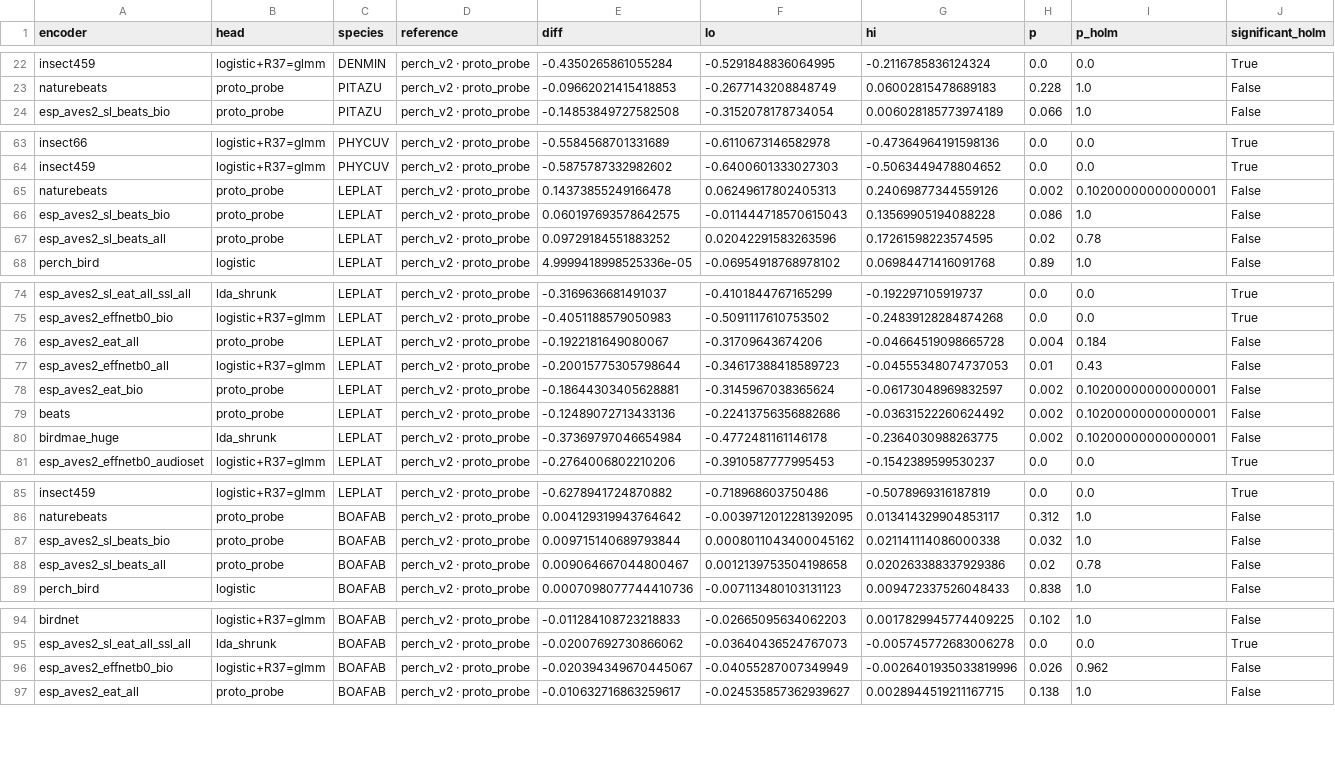
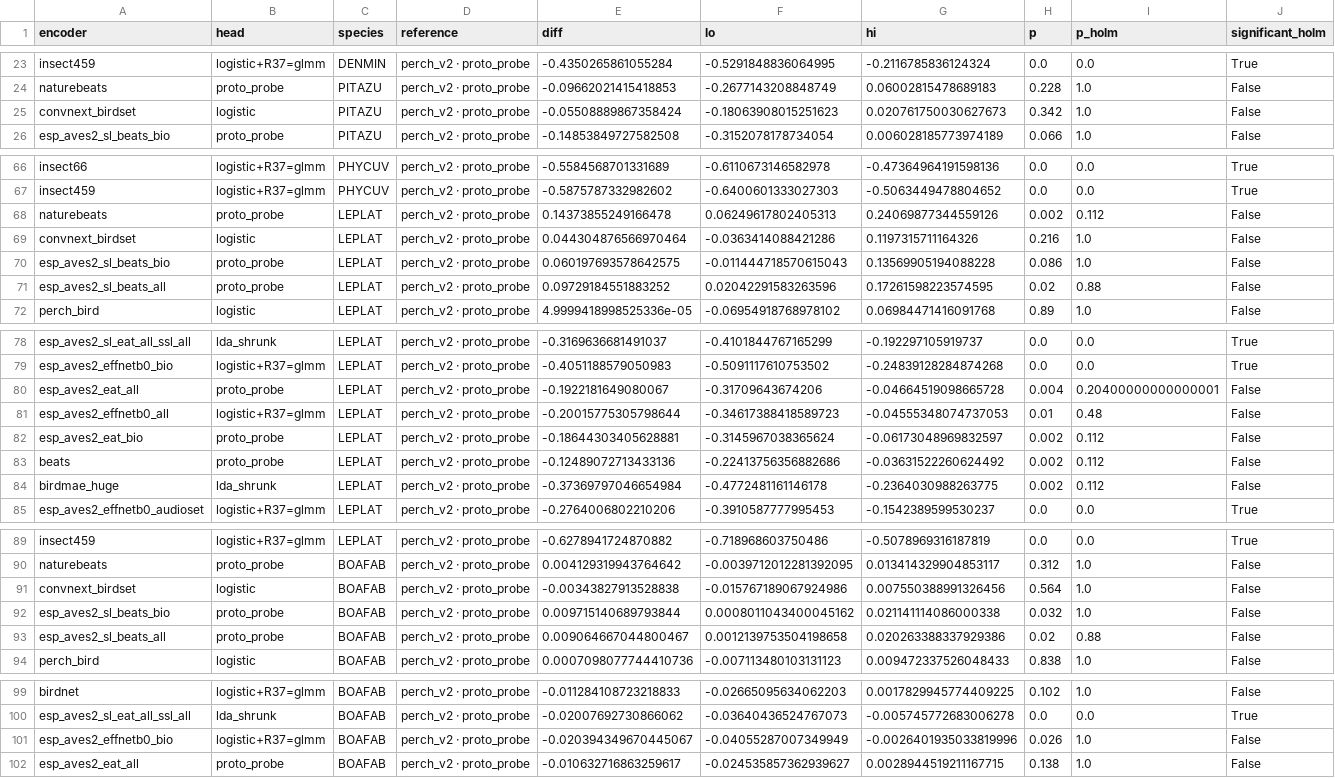
Before and after one commit to Rumble-Paw-Patrol/Grenouille, a CSV file: documentation/benchmarks/2026-09-30_anuraset_encodeurs/donnees/comparaisons_meilleur_libre.csv, drawn as a sheet; only a part is shown, gaps mark what is left out; the diff covers the shown part only.

```diff
--- a/documentation/benchmarks/2026-09-30_anuraset_encodeurs/donnees/comparaisons_meilleur_libre.csv
+++ b/documentation/benchmarks/2026-09-30_anuraset_encodeurs/donnees/comparaisons_meilleur_libre.csv
@@ -23,2 +24,3 @@ insect459,logistic+R37=glmm,DENMIN,perch_v2 · proto_probe,-0.4350265861055284,-
 naturebeats,proto_probe,PITAZU,perch_v2 · proto_probe,-0.09662021415418853,-0.2677143208848749,0.06002815478689183,0.228,1.0,False
+convnext_birdset,logistic,PITAZU,perch_v2 · proto_probe,-0.05508889867358424,-0.18063908015251623,0.020761750030627673,0.342,1.0,False
 esp_aves2_sl_beats_bio,proto_probe,PITAZU,perch_v2 · proto_probe,-0.14853849727582508,-0.3152078178734054,0.006028185773974189,0.066,1.0,False
@@ -64,5 +67,6 @@ insect66,logistic+R37=glmm,PHYCUV,perch_v2 · proto_probe,-0.5584568701331689,-0
 insect459,logistic+R37=glmm,PHYCUV,perch_v2 · proto_probe,-0.5875787332982602,-0.6400601333027303,-0.5063449478804652,0.0,0.0,True
-naturebeats,proto_probe,LEPLAT,perch_v2 · proto_probe,0.14373855249166478,0.06249617802405313,0.24069877344559126,0.002,0.10200000000000001,False
+naturebeats,proto_probe,LEPLAT,perch_v2 · proto_probe,0.14373855249166478,0.06249617802405313,0.24069877344559126,0.002,0.112,False
+convnext_birdset,logistic,LEPLAT,perch_v2 · proto_probe,0.044304876566970464,-0.0363414088421286,0.1197315711164326,0.216,1.0,False
 esp_aves2_sl_beats_bio,proto_probe,LEPLAT,perch_v2 · proto_probe,0.060197693578642575,-0.011444718570615043,0.13569905194088228,0.086,1.0,False
-esp_aves2_sl_beats_all,proto_probe,LEPLAT,perch_v2 · proto_probe,0.09729184551883252,0.02042291583263596,0.17261598223574595,0.02,0.78,False
+esp_aves2_sl_beats_all,proto_probe,LEPLAT,perch_v2 · proto_probe,0.09729184551883252,0.02042291583263596,0.17261598223574595,0.02,0.88,False
 perch_bird,logistic,LEPLAT,perch_v2 · proto_probe,4.9999418998525336e-05,-0.06954918768978102,0.06984471416091768,0.89,1.0,False
@@ -75,7 +79,7 @@ esp_aves2_sl_eat_all_ssl_all,lda_shrunk,LEPLAT,perch_v2 · proto_probe,-0.316963
 esp_aves2_effnetb0_bio,logistic+R37=glmm,LEPLAT,perch_v2 · proto_probe,-0.4051188579050983,-0.5091117610753502,-0.24839128284874268,0.0,0.0,True
-esp_aves2_eat_all,proto_probe,LEPLAT,perch_v2 · proto_probe,-0.1922181649080067,-0.31709643674206,-0.04664519098665728,0.004,0.184,False
-esp_aves2_effnetb0_all,logistic+R37=glmm,LEPLAT,perch_v2 · proto_probe,-0.20015775305798644,-0.34617388418589723,-0.04555348074737053,0.01,0.43,False
-esp_aves2_eat_bio,proto_probe,LEPLAT,perch_v2 · proto_probe,-0.18644303405628881,-0.3145967038365624,-0.06173048969832597,0.002,0.10200000000000001,False
-beats,proto_probe,LEPLAT,perch_v2 · proto_probe,-0.12489072713433136,-0.22413756356882686,-0.03631522260624492,0.002,0.10200000000000001,False
-birdmae_huge,lda_shrunk,LEPLAT,perch_v2 · proto_probe,-0.37369797046654984,-0.4772481161146178,-0.2364030988263775,0.002,0.10200000000000001,False
+esp_aves2_eat_all,proto_probe,LEPLAT,perch_v2 · proto_probe,-0.1922181649080067,-0.31709643674206,-0.04664519098665728,0.004,0.20400000000000001,False
+esp_aves2_effnetb0_all,logistic+R37=glmm,LEPLAT,perch_v2 · proto_probe,-0.20015775305798644,-0.34617388418589723,-0.04555348074737053,0.01,0.48,False
+esp_aves2_eat_bio,proto_probe,LEPLAT,perch_v2 · proto_probe,-0.18644303405628881,-0.3145967038365624,-0.06173048969832597,0.002,0.112,False
+beats,proto_probe,LEPLAT,perch_v2 · proto_probe,-0.12489072713433136,-0.22413756356882686,-0.03631522260624492,0.002,0.112,False
+birdmae_huge,lda_shrunk,LEPLAT,perch_v2 · proto_probe,-0.37369797046654984,-0.4772481161146178,-0.2364030988263775,0.002,0.112,False
 esp_aves2_effnetb0_audioset,logistic+R37=glmm,LEPLAT,perch_v2 · proto_probe,-0.2764006802210206,-0.3910587777995453,-0.1542389599530237,0.0,0.0,True
@@ -86,4 +90,5 @@ insect459,logistic+R37=glmm,LEPLAT,perch_v2 · proto_probe,-0.6278941724870882,-
 naturebeats,proto_probe,BOAFAB,perch_v2 · proto_probe,0.004129319943764642,-0.0039712012281392095,0.013414329904853117,0.312,1.0,False
+convnext_birdset,logistic,BOAFAB,perch_v2 · proto_probe,-0.00343827913528838,-0.015767189067924986,0.007550388991326456,0.564,1.0,False
 esp_aves2_sl_beats_bio,proto_probe,BOAFAB,perch_v2 · proto_probe,0.009715140689793844,0.0008011043400045162,0.021141114086000338,0.032,1.0,False
-esp_aves2_sl_beats_all,proto_probe,BOAFAB,perch_v2 · proto_probe,0.009064667044800467,0.0012139753504198658,0.020263388337929386,0.02,0.78,False
+esp_aves2_sl_beats_all,proto_probe,BOAFAB,perch_v2 · proto_probe,0.009064667044800467,0.0012139753504198658,0.020263388337929386,0.02,0.88,False
 perch_bird,logistic,BOAFAB,perch_v2 · proto_probe,0.0007098077744410736,-0.007113480103131123,0.009472337526048433,0.838,1.0,False
@@ -95,3 +100,3 @@ birdnet,logistic+R37=glmm,BOAFAB,perch_v2 · proto_probe,-0.011284108723218833,-
 esp_aves2_sl_eat_all_ssl_all,lda_shrunk,BOAFAB,perch_v2 · proto_probe,-0.02007692730866062,-0.03640436524767073,-0.005745772683006278,0.0,0.0,True
-esp_aves2_effnetb0_bio,logistic+R37=glmm,BOAFAB,perch_v2 · proto_probe,-0.020394349670445067,-0.04055287007349949,-0.0026401935033819996,0.026,0.962,False
+esp_aves2_effnetb0_bio,logistic+R37=glmm,BOAFAB,perch_v2 · proto_probe,-0.020394349670445067,-0.04055287007349949,-0.0026401935033819996,0.026,1.0,False
 esp_aves2_eat_all,proto_probe,BOAFAB,perch_v2 · proto_probe,-0.010632716863259617,-0.024535857362939627,0.0028944519211167715,0.138,1.0,False
```
Also changed, not shown: 2 added rows and 6 edited cells elsewhere in this file, documentation/benchmarks/2026-09-30_anuraset_encodeurs/donnees/comparaisons.csv, documentation/benchmarks/2026-09-30_anuraset_encodeurs/donnees/meilleures.csv, 10 other files.
